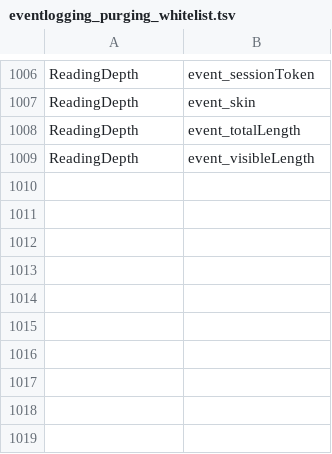
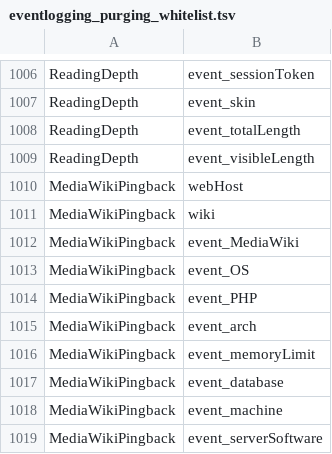
Before and after one commit to wikimedia/operations-puppet, a TSV file: modules/role/files/mariadb/eventlogging_purging_whitelist.tsv, drawn as a sheet; only a part is shown, gaps mark what is left out; the diff names each change by its address in the sheet, - before the commit and + after, or states it on an @@ line.

Commit message:
Add MediaWikiPingback to EL purging white-list
Bug: T170986
Change-Id: Icd03a70906026e031aeaee419629c5ba4c493590

```diff
--- a/modules/role/files/mariadb/eventlogging_purging_whitelist.tsv
+++ b/modules/role/files/mariadb/eventlogging_purging_whitelist.tsv
+row 1010: MediaWikiPingback | webHost
+row 1011: MediaWikiPingback | wiki
+row 1012: MediaWikiPingback | event_MediaWiki
+row 1013: MediaWikiPingback | event_OS
+row 1014: MediaWikiPingback | event_PHP
+row 1015: MediaWikiPingback | event_arch
+row 1016: MediaWikiPingback | event_memoryLimit
+row 1017: MediaWikiPingback | event_database
+row 1018: MediaWikiPingback | event_machine
+row 1019: MediaWikiPingback | event_serverSoftware
```
